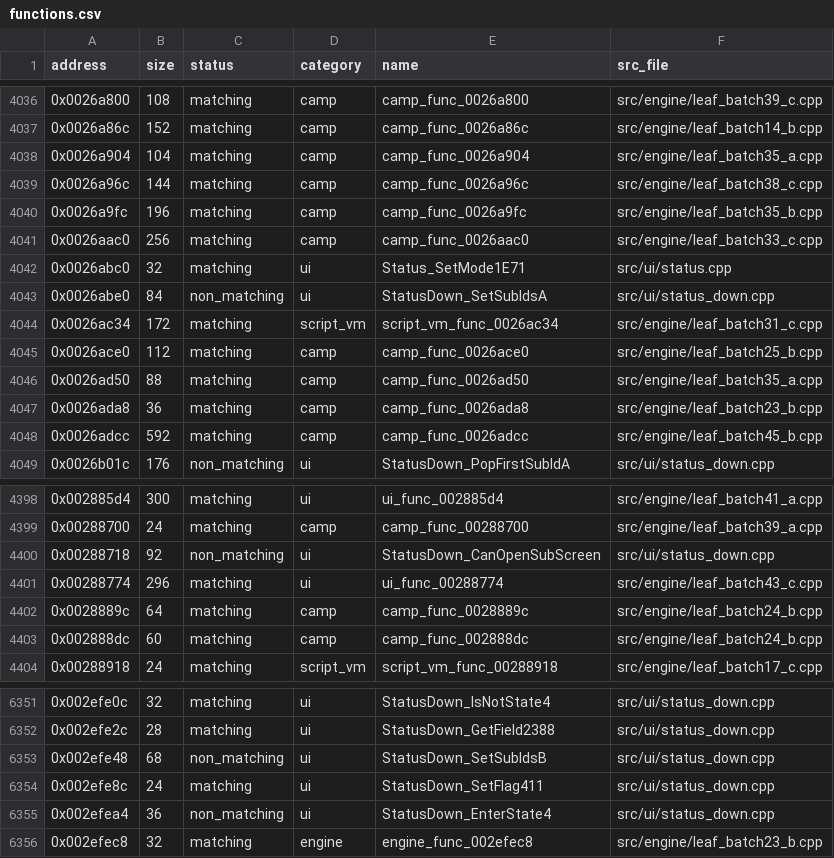
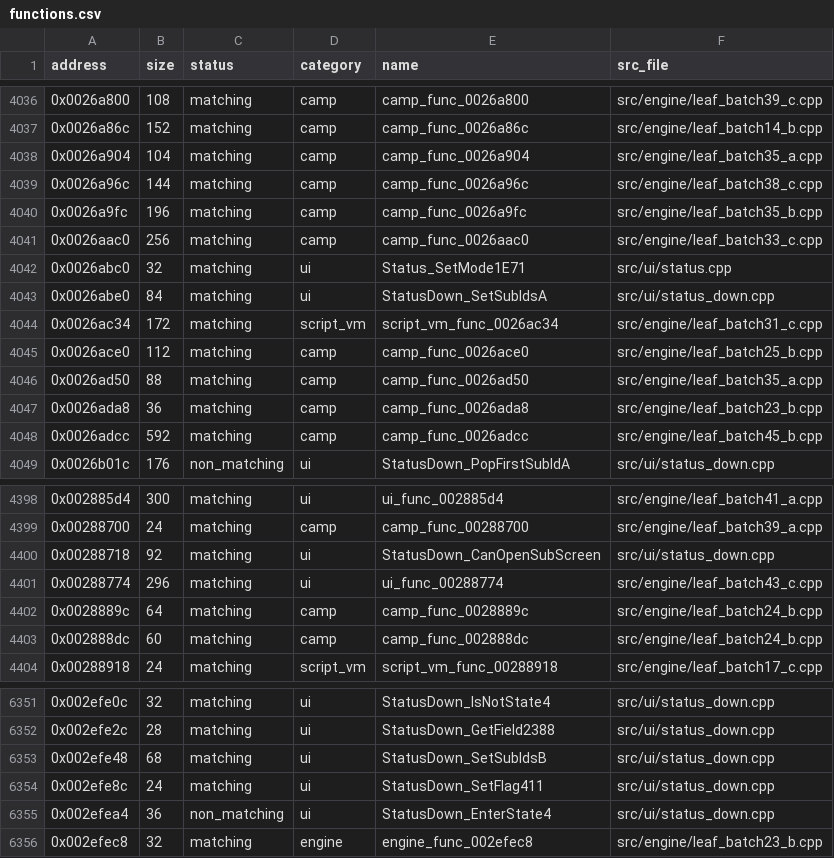
Before and after one commit to Guchdog/SMT4-decomp, a CSV file: config/functions.csv, drawn as a sheet; only a part is shown, gaps mark what is left out.

Commit message:
Recover StatusDown sub-id and screen helpers

```diff
--- a/config/functions.csv
+++ b/config/functions.csv
@@ -4042,3 +4042,3 @@ address,size,status,category,name,src_file
 0x0026abc0,32,matching,ui,Status_SetMode1E71,src/ui/status.cpp
-0x0026abe0,84,non_matching,ui,StatusDown_SetSubIdsA,src/ui/status_down.cpp
+0x0026abe0,84,matching,ui,StatusDown_SetSubIdsA,src/ui/status_down.cpp
 0x0026ac34,172,matching,script_vm,script_vm_func_0026ac34,src/engine/leaf_batch31_c.cpp
@@ -4399,3 +4399,3 @@ address,size,status,category,name,src_file
 0x00288700,24,matching,camp,camp_func_00288700,src/engine/leaf_batch39_a.cpp
-0x00288718,92,non_matching,ui,StatusDown_CanOpenSubScreen,src/ui/status_down.cpp
+0x00288718,92,matching,ui,StatusDown_CanOpenSubScreen,src/ui/status_down.cpp
 0x00288774,296,matching,ui,ui_func_00288774,src/engine/leaf_batch43_c.cpp
@@ -6352,3 +6352,3 @@ address,size,status,category,name,src_file
 0x002efe2c,28,matching,ui,StatusDown_GetField2388,src/ui/status_down.cpp
-0x002efe48,68,non_matching,ui,StatusDown_SetSubIdsB,src/ui/status_down.cpp
+0x002efe48,68,matching,ui,StatusDown_SetSubIdsB,src/ui/status_down.cpp
 0x002efe8c,24,matching,ui,StatusDown_SetFlag411,src/ui/status_down.cpp
```
Also changed, not shown: 5 other files.
